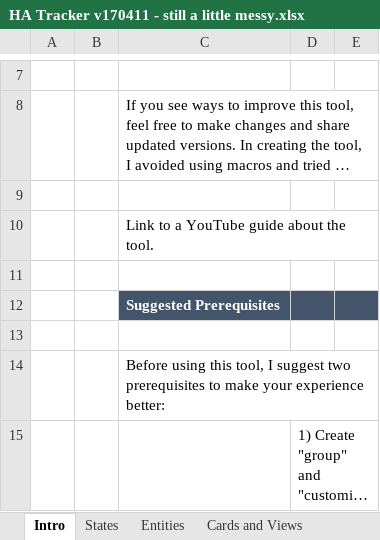
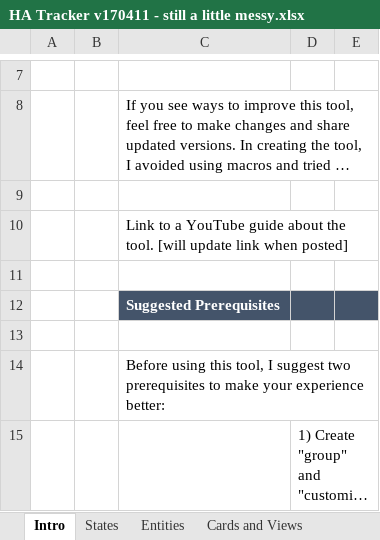
Before and after one commit to ronmarco/home-assistant-config, an Excel workbook: tracker/HA Tracker v170411 - still a little messy.xlsx, sheet Intro, drawn as a sheet; only a part is shown, gaps mark what is left out; long unchanged cells end in …; values as stored, in another font and other column widths than the file's, no borders; charts and pictures not drawn; the diff names each change by its address in the sheet, - before the commit and + after, or states it on an @@ line.

Commit message:
Add files via upload

```diff
--- a/tracker/HA Tracker v170411 - still a little messy.xlsx (sheet Intro)
+++ b/tracker/HA Tracker v170411 - still a little messy.xlsx (sheet Intro)
-C10: …the tool.
+C10: …the tool. [will update link when posted]
```
